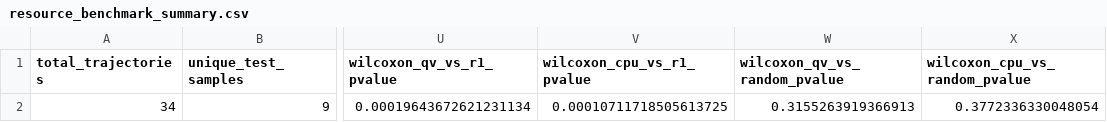
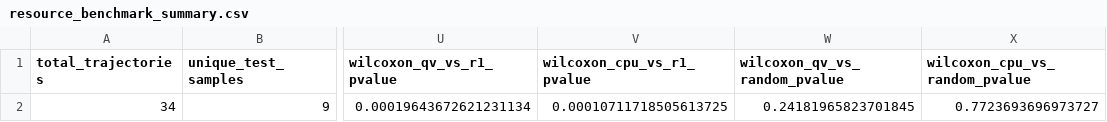
Before and after one commit to jimmlucas/ESDP, a CSV file: outputs/resource_benchmark_summary.csv, drawn as a sheet; only a part is shown, gaps mark what is left out; the diff names each change by its address in the sheet, - before the commit and + after, or states it on an @@ line.

```diff
--- a/outputs/resource_benchmark_summary.csv
+++ b/outputs/resource_benchmark_summary.csv
-W2 (wilcoxon_qv_vs_random_pvalue): 0.3155263919366913
+W2 (wilcoxon_qv_vs_random_pvalue): 0.24181965823701845
-X2 (wilcoxon_cpu_vs_random_pvalue): 0.3772336330048054
+X2 (wilcoxon_cpu_vs_random_pvalue): 0.7723693696973727
```
Also changed, not shown: outputs/baseline_comparison_table.csv, outputs/resource_benchmark_results.csv, 6 other files.
